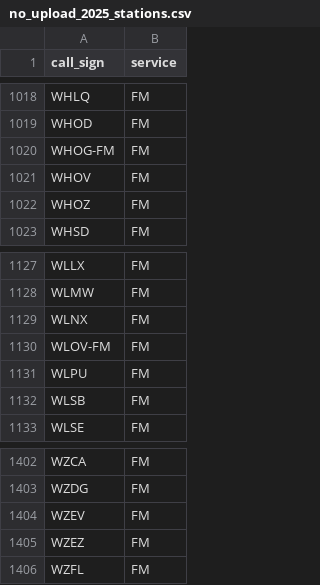
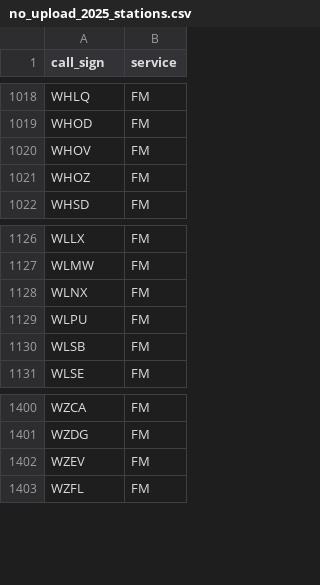
Before and after one commit to MarkovianProtocol/second-measurements, a CSV file: sm-017/exhibits/no_upload_2025_stations.csv, drawn as a sheet; only a part is shown, gaps mark what is left out.

```diff
--- a/sm-017/exhibits/no_upload_2025_stations.csv
+++ b/sm-017/exhibits/no_upload_2025_stations.csv
@@ -1019,3 +1019,2 @@ WHLQ,FM
 WHOD,FM
-WHOG-FM,FM
 WHOV,FM
@@ -1129,3 +1128,2 @@ WLMW,FM
 WLNX,FM
-WLOV-FM,FM
 WLPU,FM
@@ -1404,3 +1402,2 @@ WZDG,FM
 WZEV,FM
-WZEZ,FM
 WZFL,FM
```
Also changed, not shown: sm-017/exhibits/no_2025_list_stations.csv, 32 other files.
